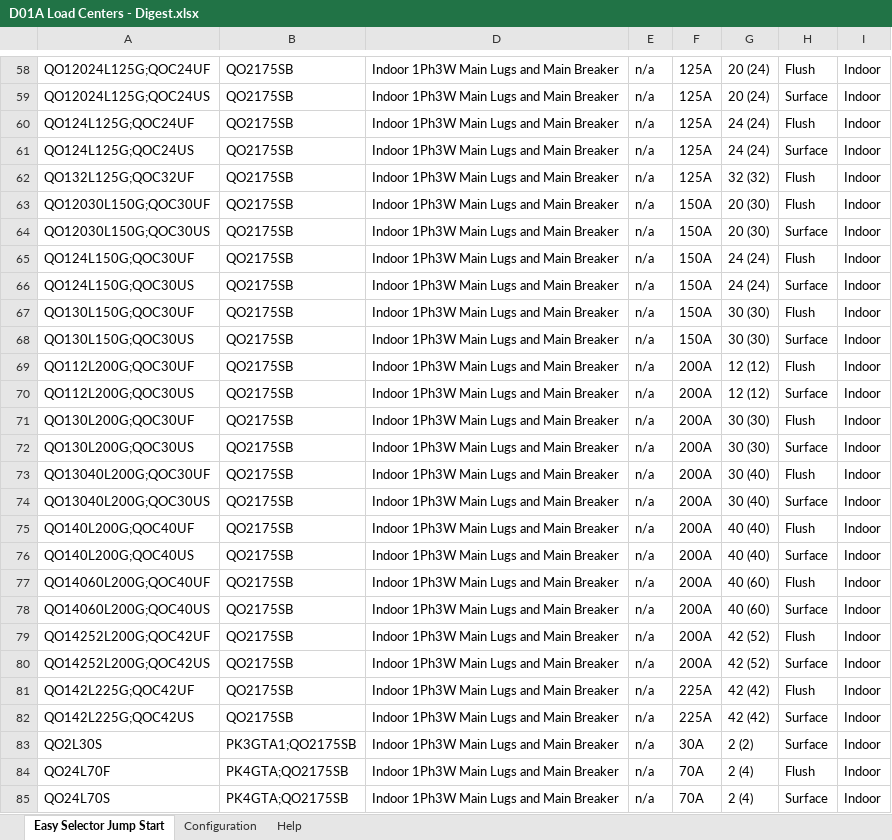
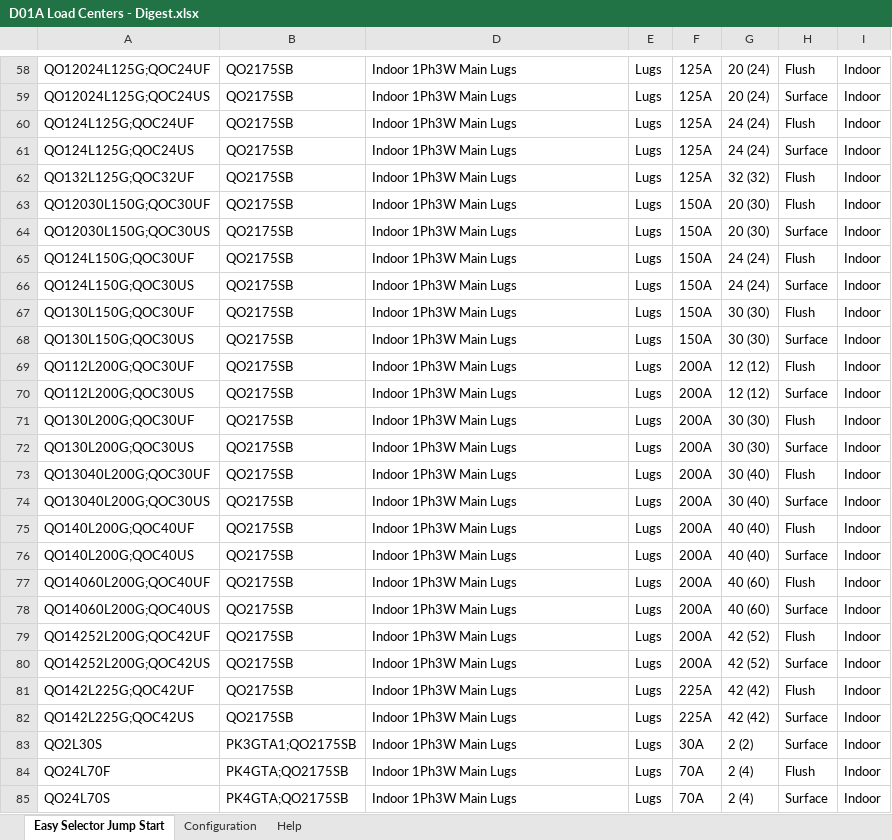
Before and after one commit to johnson29630/cnst.concepts, an Excel workbook: cns/(cns.generator)/D01A Load Centers - Digest.xlsx, sheet Easy Selector Jump Start, drawn as a sheet; only a part is shown, gaps mark what is left out; values as stored, in another font and other column widths than the file's, no borders; the diff covers the shown part only; the diff names each change by its address in the sheet, - before the commit and + after, or states it on an @@ line.

```diff
--- a/cns/(cns.generator)/D01A Load Centers - Digest.xlsx (sheet Easy Selector Jump Start)
+++ b/cns/(cns.generator)/D01A Load Centers - Digest.xlsx (sheet Easy Selector Jump Start)
-D58:D85: Indoor 1Ph3W Main Lugs and Main Breaker
+D58:D85: Indoor 1Ph3W Main Lugs
-E58:E85: n/a
+E58:E85: Lugs
```
Also changed, not shown: 154 edited cells elsewhere in this sheet, sheet Configuration.
